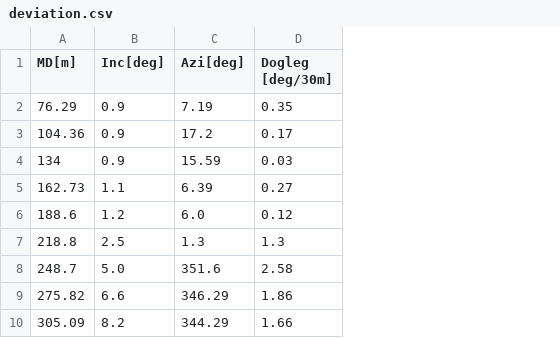
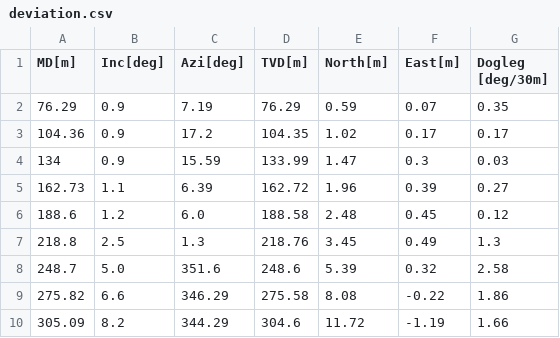
Before and after one commit to Zabamund/wellpathpy, a CSV file: data/deviation.csv, drawn as a sheet; only a part is shown; the diff names each change by its address in the sheet, - before the commit and + after, or states it on an @@ line.

Commit message:
adds mEast mNorth and TVD

```diff
--- a/data/deviation.csv
+++ b/data/deviation.csv
+column D (TVD[m]), rows 2-10: 76.29 | 104.35 | 133.99 | 162.72 | 188.58 | 218.76 | 248.6 | 275.58 | 304.6
+column E (North[m]), rows 2-10: 0.59 | 1.02 | 1.47 | 1.96 | 2.48 | 3.45 | 5.39 | 8.08 | 11.72
+column F (East[m]), rows 2-10: 0.07 | 0.17 | 0.3 | 0.39 | 0.45 | 0.49 | 0.32 | -0.22 | -1.19
```
Also changed, not shown: 1 other file.
